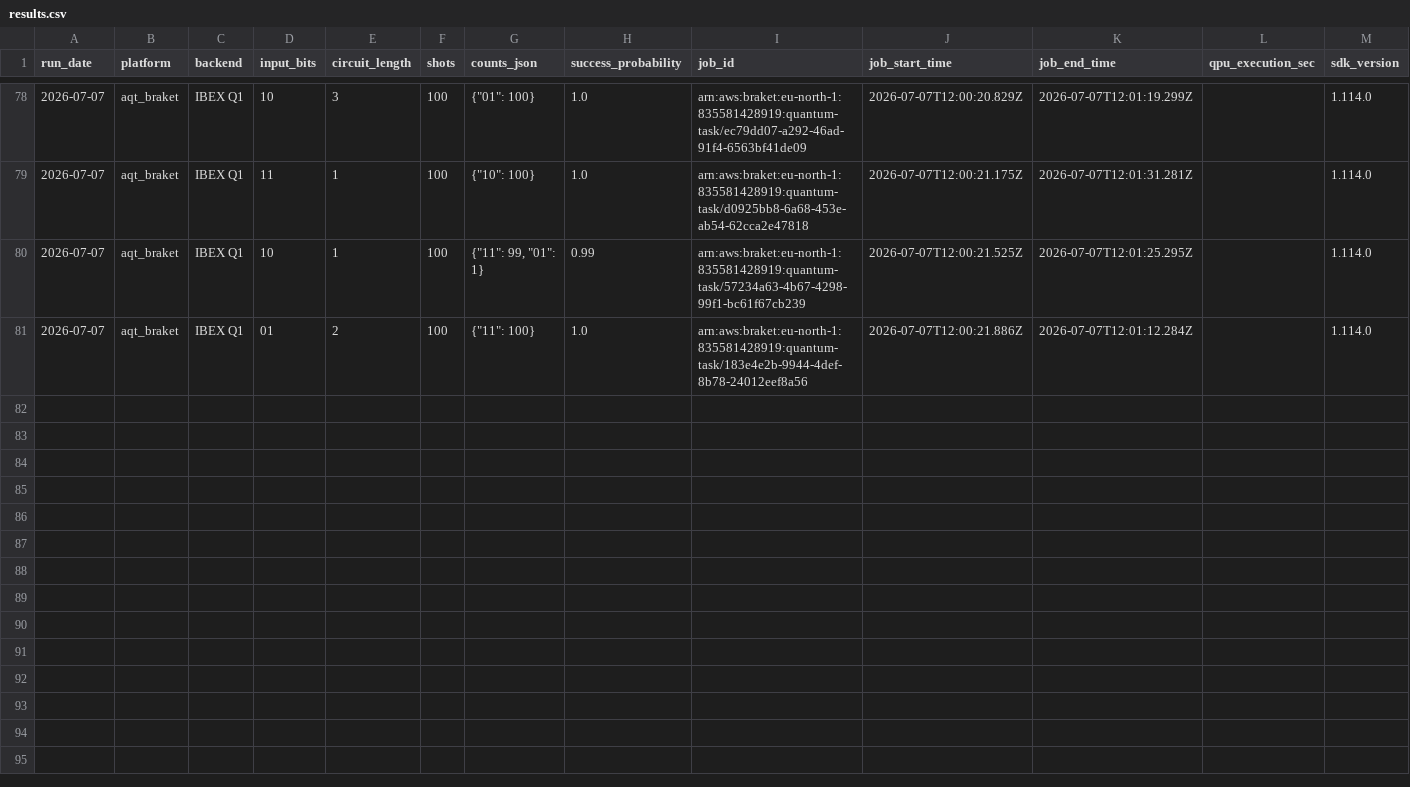
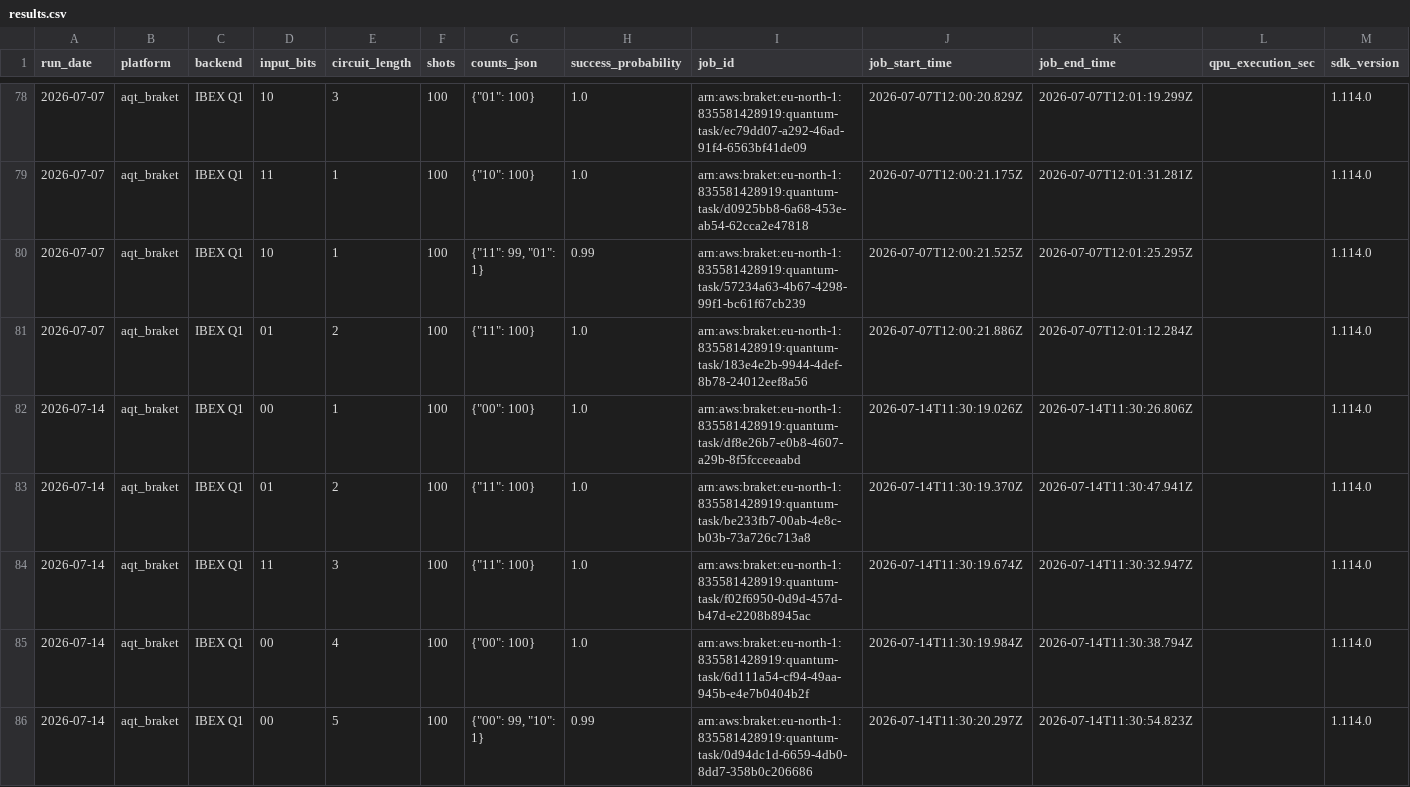
Before and after one commit to InsightSoftmax/quantum-stability, a CSV file: data/aqt_braket/results.csv, drawn as a sheet; only a part is shown, gaps mark what is left out; rows hold the shown columns only; the diff covers the shown part only; the diff names each change by its address in the sheet, - before the commit and + after, or states it on an @@ line.

```diff
--- a/data/aqt_braket/results.csv
+++ b/data/aqt_braket/results.csv
+row 82: 2026-07-14 | aqt_braket | IBEX Q1 | 00 | 1 | 100 | {"00": 100} | 1.0 | arn:aws:braket:eu-north-1:835581428919:quantum-task/df8e26b7-e0b8-4607-a29b-8f5fcceeaabd | 2026-07-14T11:30:19.026Z | 2026-07-14T11:30:26.806Z |  | 1.114.0
+row 83: 2026-07-14 | aqt_braket | IBEX Q1 | 01 | 2 | 100 | {"11": 100} | 1.0 | arn:aws:braket:eu-north-1:835581428919:quantum-task/be233fb7-00ab-4e8c-b03b-73a726c713a8 | 2026-07-14T11:30:19.370Z | 2026-07-14T11:30:47.941Z |  | 1.114.0
+row 84: 2026-07-14 | aqt_braket | IBEX Q1 | 11 | 3 | 100 | {"11": 100} | 1.0 | arn:aws:braket:eu-north-1:835581428919:quantum-task/f02f6950-0d9d-457d-b47d-e2208b8945ac | 2026-07-14T11:30:19.674Z | 2026-07-14T11:30:32.947Z |  | 1.114.0
+row 85: 2026-07-14 | aqt_braket | IBEX Q1 | 00 | 4 | 100 | {"00": 100} | 1.0 | arn:aws:braket:eu-north-1:835581428919:quantum-task/6d111a54-cf94-49aa-945b-e4e7b0404b2f | 2026-07-14T11:30:19.984Z | 2026-07-14T11:30:38.794Z |  | 1.114.0
+row 86: 2026-07-14 | aqt_braket | IBEX Q1 | 00 | 5 | 100 | {"00": 99, "10": 1} | 0.99 | arn:aws:braket:eu-north-1:835581428919:quantum-task/0d94dc1d-6659-4db0-8dd7-358b0c206686 | 2026-07-14T11:30:20.297Z | 2026-07-14T11:30:54.823Z |  | 1.114.0
```
Also changed, not shown: 5 added rows elsewhere in this file, data/aqt/results.csv, 2 other files.
